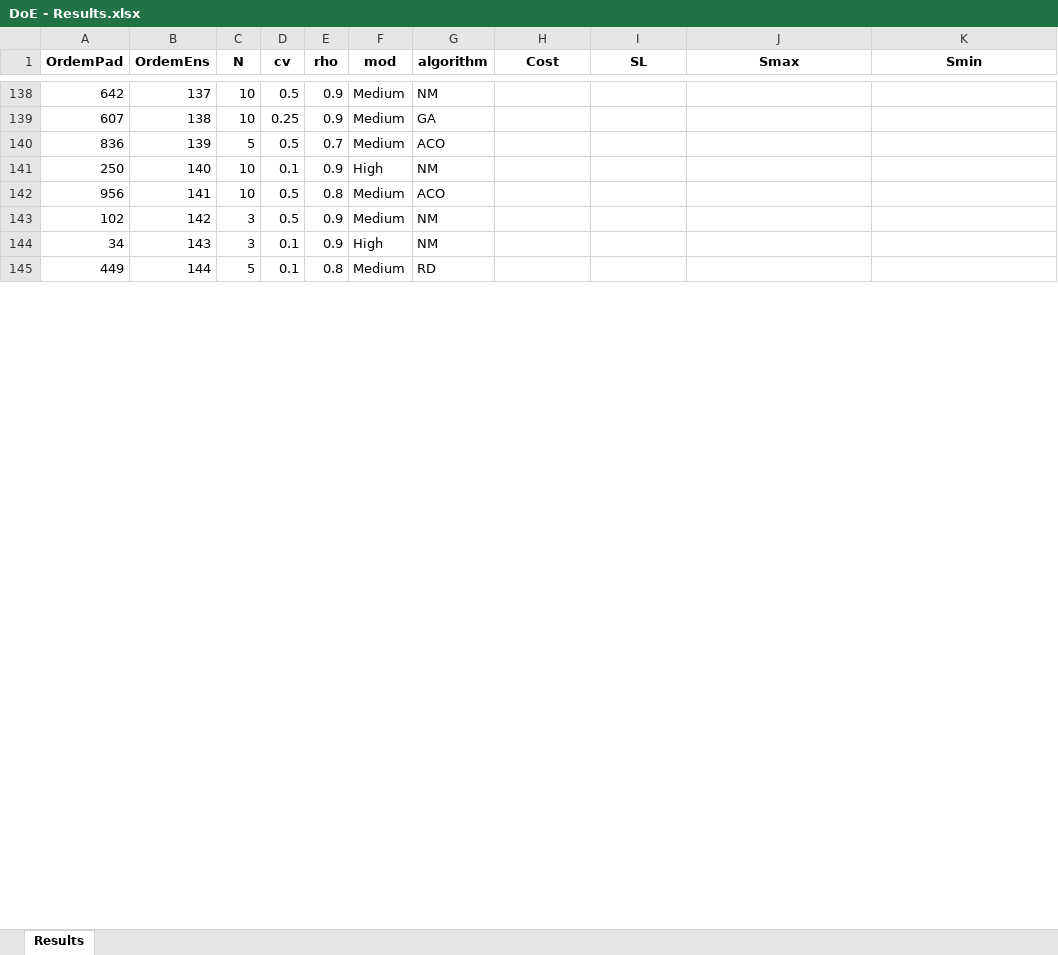
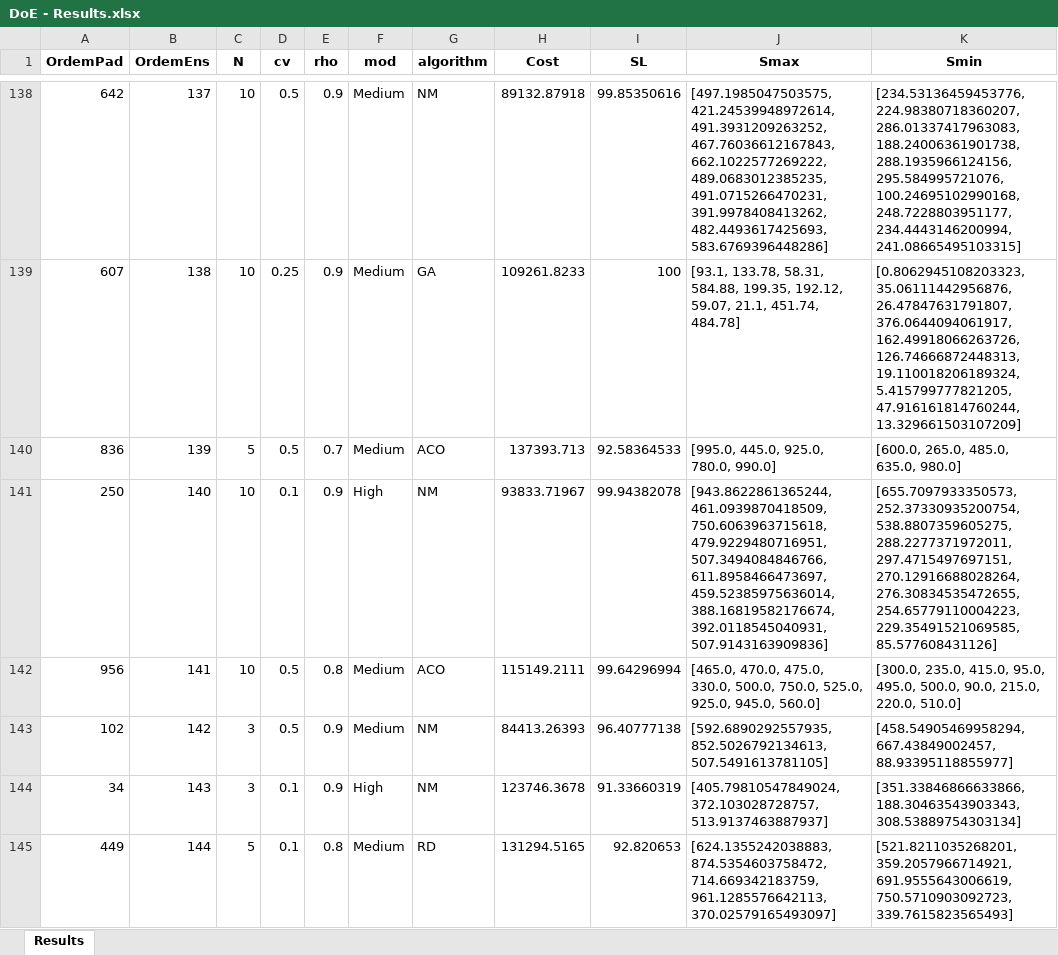
Before and after one commit to yu9800/SELSP_simOpt, an Excel workbook: DoE/DoE - Results.xlsx, sheet Results, drawn as a sheet; only a part is shown, gaps mark what is left out; values as stored, in another font and other column widths than the file's, no borders; the diff covers the shown part only; the diff names each change by its address in the sheet, - before the commit and + after, or states it on an @@ line.

```diff
--- a/DoE/DoE - Results.xlsx (sheet Results)
+++ b/DoE/DoE - Results.xlsx (sheet Results)
-H138 (Cost): (empty)
+H138 (Cost): 89132.87918
-I138 (SL): (empty)
+I138 (SL): 99.85350616
-J138 (Smax): (empty)
+J138 (Smax): [497.1985047503575, 421.24539948972614, 491.3931209263252, 467.76036612167843, 662.1022577269222, 489.0683012385235, 491.0715266470231, 391.9978408413262, 482.4493617425693, 583.6769396448286]
-K138 (Smin): (empty)
+K138 (Smin): [234.53136459453776, 224.98380718360207, 286.01337417963083, 188.24006361901738, 288.1935966124156, 295.584995721076, 100.24695102990168, 248.7228803951177, 234.4443146200994, 241.08665495103315]
-H139 (Cost): (empty)
+H139 (Cost): 109261.8233
-I139 (SL): (empty)
+I139 (SL): 100
-J139 (Smax): (empty)
+J139 (Smax): [93.1, 133.78, 58.31, 584.88, 199.35, 192.12, 59.07, 21.1, 451.74, 484.78]
-K139 (Smin): (empty)
+K139 (Smin): [0.8062945108203323, 35.06111442956876, 26.47847631791807, 376.0644094061917, 162.49918066263726, 126.74666872448313, 19.110018206189324, 5.415799777821205, 47.916161814760244, 13.329661503107209]
-H140 (Cost): (empty)
+H140 (Cost): 137393.713
-I140 (SL): (empty)
+I140 (SL): 92.58364533
-J140 (Smax): (empty)
+J140 (Smax): [995.0, 445.0, 925.0, 780.0, 990.0]
-K140 (Smin): (empty)
+K140 (Smin): [600.0, 265.0, 485.0, 635.0, 980.0]
-H141 (Cost): (empty)
+H141 (Cost): 93833.71967
-I141 (SL): (empty)
+I141 (SL): 99.94382078
-J141 (Smax): (empty)
+J141 (Smax): [943.8622861365244, 461.0939870418509, 750.6063963715618, 479.9229480716951, 507.3494084846766, 611.8958466473697, 459.52385975636014, 388.16819582176674, 392.0118545040931, 507.9143163909836]
-K141 (Smin): (empty)
+K141 (Smin): [655.7097933350573, 252.37330935200754, 538.8807359605275, 288.2277371972011, 297.4715497697151, 270.12916688028264, 276.30834535472655, 254.65779110004223, 229.35491521069585, 85.577608431126]
-H142 (Cost): (empty)
+H142 (Cost): 115149.2111
-I142 (SL): (empty)
+I142 (SL): 99.64296994
-J142 (Smax): (empty)
+J142 (Smax): [465.0, 470.0, 475.0, 330.0, 500.0, 750.0, 525.0, 925.0, 945.0, 560.0]
-K142 (Smin): (empty)
+K142 (Smin): [300.0, 235.0, 415.0, 95.0, 495.0, 500.0, 90.0, 215.0, 220.0, 510.0]
-H143 (Cost): (empty)
+H143 (Cost): 84413.26393
-I143 (SL): (empty)
+I143 (SL): 96.40777138
-J143 (Smax): (empty)
+J143 (Smax): [592.6890292557935, 852.5026792134613, 507.5491613781105]
-K143 (Smin): (empty)
+K143 (Smin): [458.54905469958294, 667.43849002457, 88.93395118855977]
-H144 (Cost): (empty)
+H144 (Cost): 123746.3678
-I144 (SL): (empty)
+I144 (SL): 91.33660319
-J144 (Smax): (empty)
+J144 (Smax): [405.79810547849024, 372.103028728757, 513.9137463887937]
-K144 (Smin): (empty)
+K144 (Smin): [351.33846866633866, 188.30463543903343, 308.53889754303134]
-H145 (Cost): (empty)
+H145 (Cost): 131294.5165
-I145 (SL): (empty)
+I145 (SL): 92.820653
-J145 (Smax): (empty)
+J145 (Smax): [624.1355242038883, 874.5354603758472, 714.669342183759, 961.1285576642113, 370.02579165493097]
-K145 (Smin): (empty)
+K145 (Smin): [521.8211035268201, 359.2057966714921, 691.9555643006619, 750.5710903092723, 339.7615823565493]
```
Also changed, not shown: 688 edited cells elsewhere in this sheet, 1 other file.
